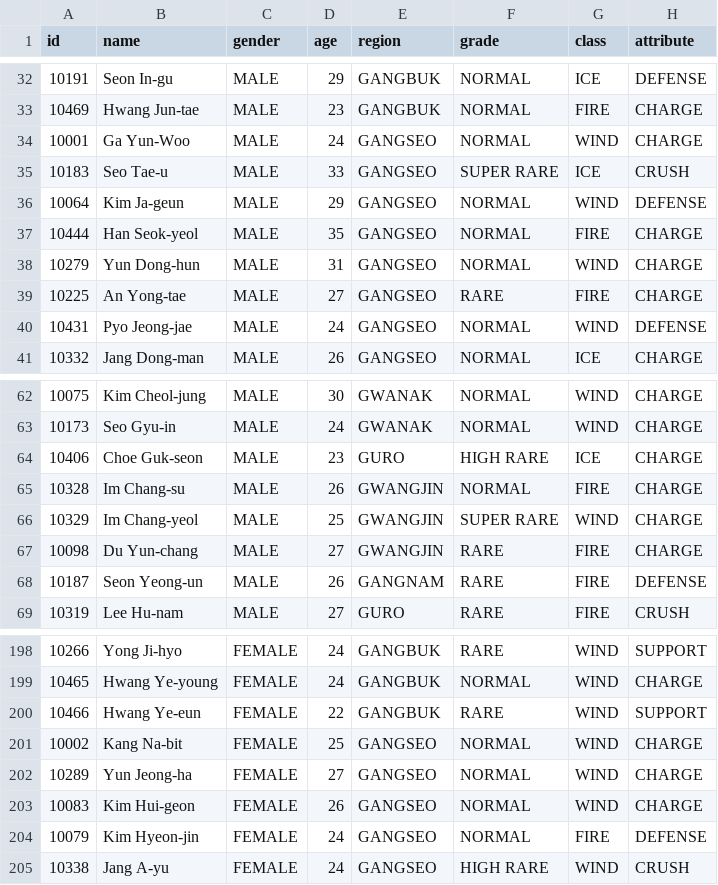
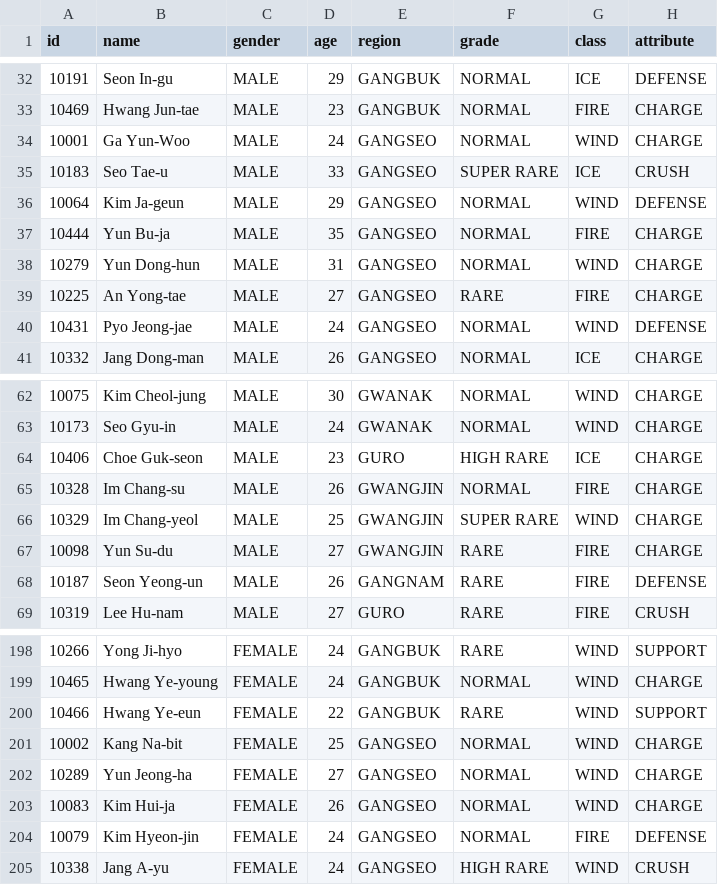
Before and after one commit to steveJea/vr-ideal-worldcup, a CSV file: _VR_DATA.csv, drawn as a sheet; only a part is shown, gaps mark what is left out; the diff names each change by its address in the sheet, - before the commit and + after, or states it on an @@ line.

```diff
--- a/_VR_DATA.csv
+++ b/_VR_DATA.csv
-B37 (name): Han Seok-yeol
+B37 (name): Yun Bu-ja
-B67 (name): Du Yun-chang
+B67 (name): Yun Su-du
-B203 (name): Kim Hui-geon
+B203 (name): Kim Hui-ja
```
Also changed, not shown: VR_DATA.csv.
